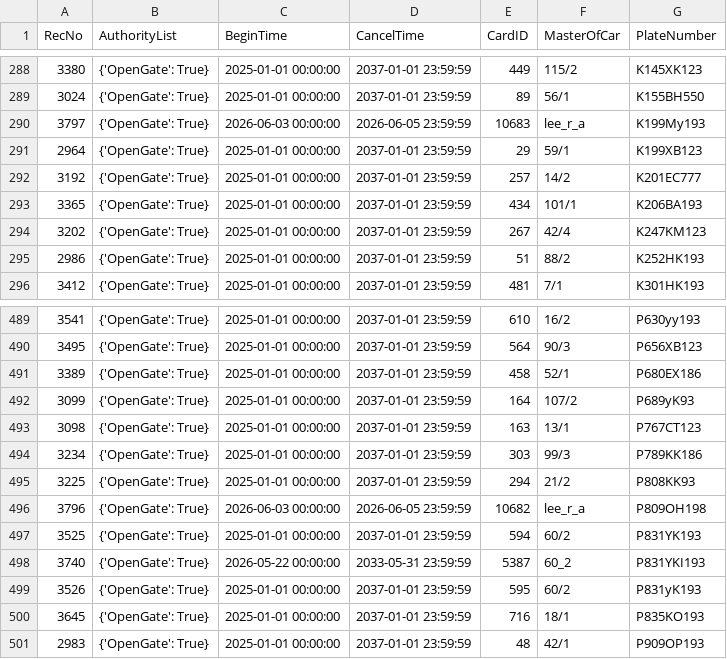
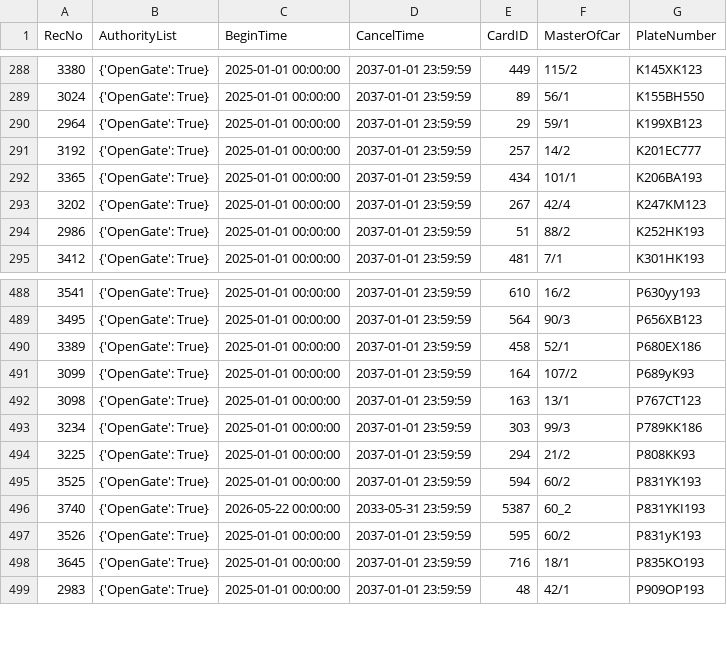
Before and after one commit to Fulltimetrading/importapn19052026-owner-report, a CSV file: data/importAPN19052026.csv, drawn as a sheet; only a part is shown, gaps mark what is left out.

Commit message:
Add source CSV data

```diff
--- a/data/importAPN19052026.csv
+++ b/data/importAPN19052026.csv
@@ -289,3 +289,2 @@ RecNo,AuthorityList,BeginTime,CancelTime,CardID,MasterOfCar,PlateNumber
 3024,{'OpenGate': True},2025-01-01 00:00:00,2037-01-01 23:59:59,89,56/1,K155BH550
-3797,{'OpenGate': True},2026-06-03 00:00:00,2026-06-05 23:59:59,10683,lee_r_a,K199My193
 2964,{'OpenGate': True},2025-01-01 00:00:00,2037-01-01 23:59:59,29,59/1,K199XB123
@@ -495,3 +494,2 @@ RecNo,AuthorityList,BeginTime,CancelTime,CardID,MasterOfCar,PlateNumber
 3225,{'OpenGate': True},2025-01-01 00:00:00,2037-01-01 23:59:59,294,21/2,P808KK93
-3796,{'OpenGate': True},2026-06-03 00:00:00,2026-06-05 23:59:59,10682,lee_r_a,P809OH198
 3525,{'OpenGate': True},2025-01-01 00:00:00,2037-01-01 23:59:59,594,60/2,P831YK193
```
Also changed, not shown: 1 other file.
